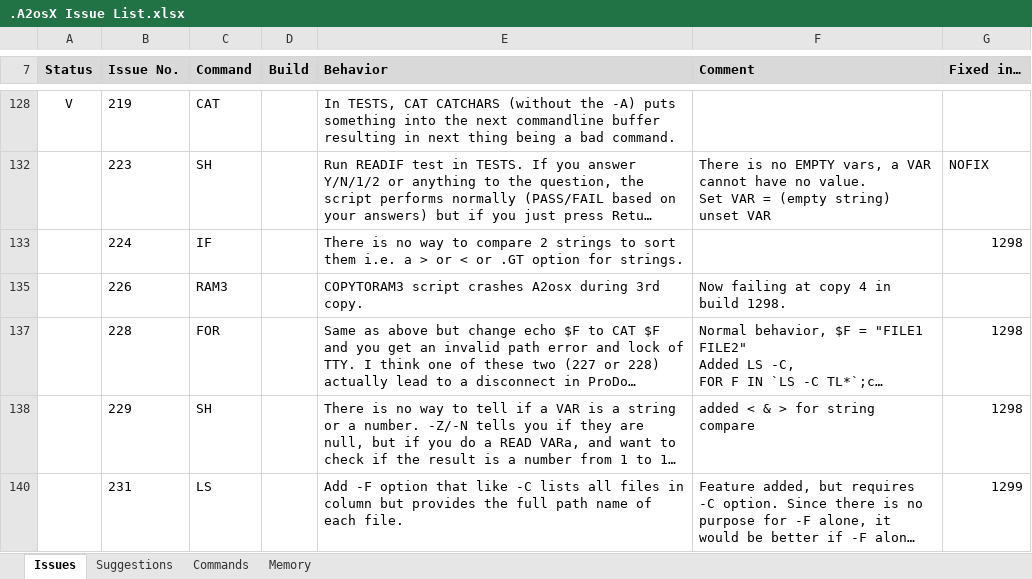
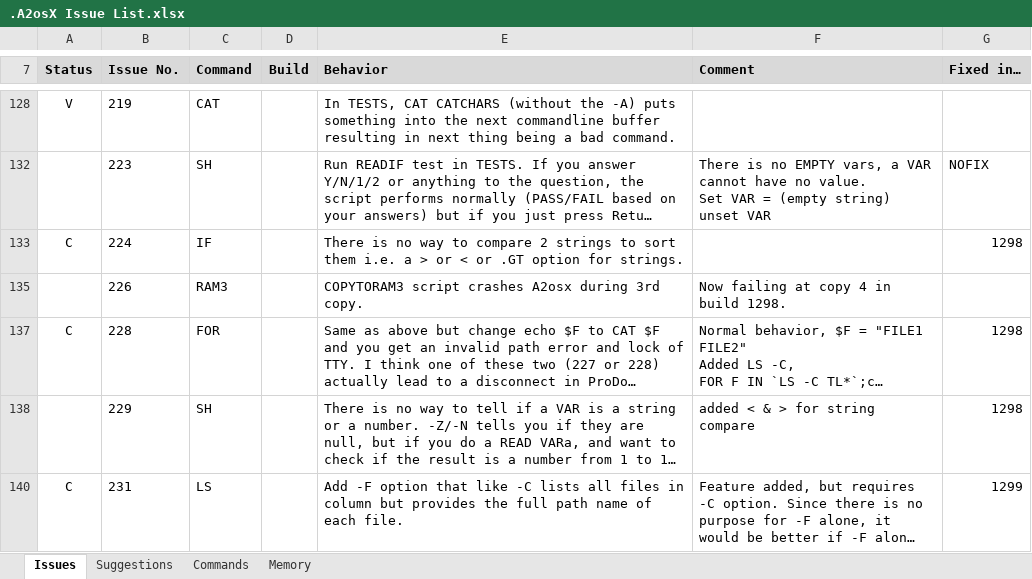
Before and after one commit to A2osX/A2osX, an Excel workbook: .A2osX Issue List.xlsx, sheet Issues, drawn as a sheet; only a part is shown, gaps mark what is left out; long unchanged cells end in …; values as stored, in another font and other column widths than the file's, no borders; the diff covers the shown part only; the diff names each change by its address in the sheet, - before the commit and + after, or states it on an @@ line.

Commit message:
Updated MAKE and XLS.  MAKE needed to test latest issue, see XLS.

```diff
--- a/.A2osX Issue List.xlsx (sheet Issues)
+++ b/.A2osX Issue List.xlsx (sheet Issues)
-A133 (Status): (empty)
+A133 (Status): C
-A137 (Status): (empty)
+A137 (Status): C
-A140 (Status): (empty)
+A140 (Status): C
```
Also changed, not shown: 2 added rows and 3 edited cells elsewhere in this sheet, 4 other files.
